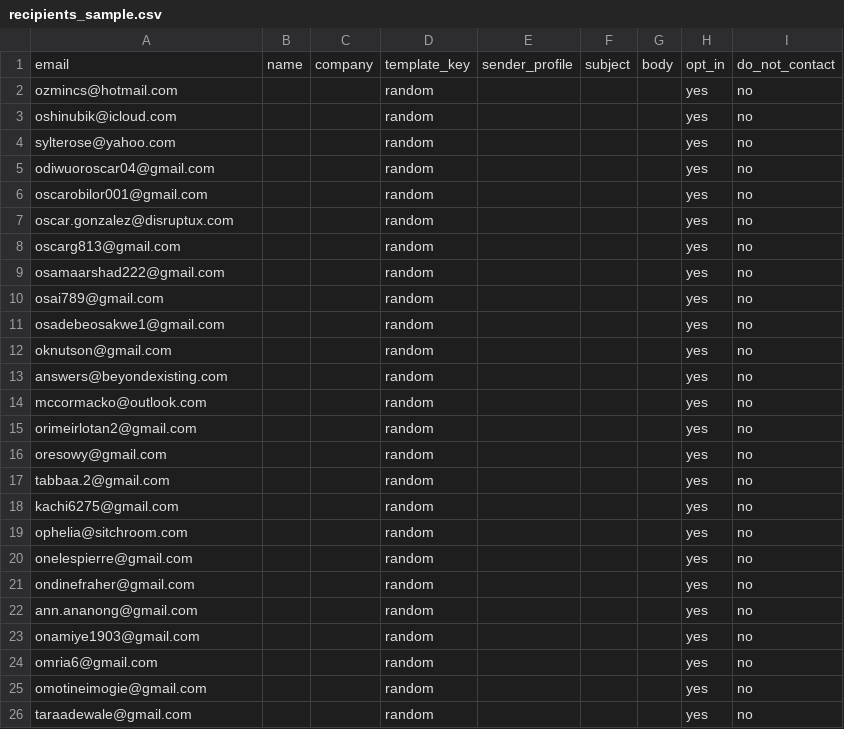
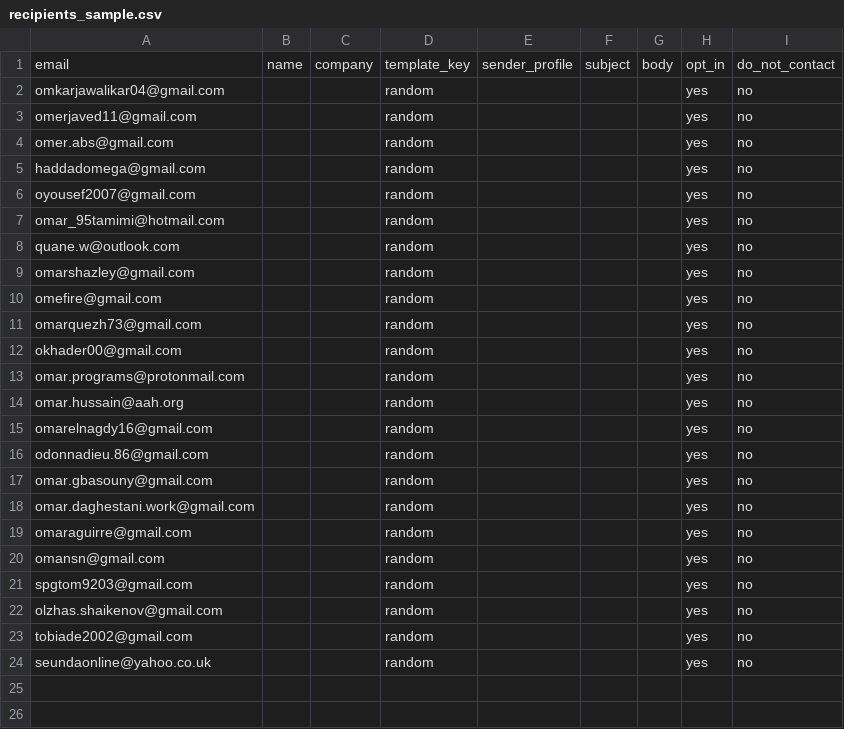
Before and after one commit to Shinyinight/proton_playwright_ui_mailer, a CSV file: recipients_sample.csv, drawn as a sheet.

Commit message:
update email

```diff
--- a/recipients_sample.csv
+++ b/recipients_sample.csv
@@ -1,26 +1,24 @@
 email,name,company,template_key,sender_profile,subject,body,opt_in,do_not_contact
-ozmincs@hotmail.com,,,random,,,,yes,no
-oshinubik@icloud.com,,,random,,,,yes,no
-sylterose@yahoo.com,,,random,,,,yes,no
-odiwuoroscar04@gmail.com,,,random,,,,yes,no
-oscarobilor001@gmail.com,,,random,,,,yes,no
-oscar.gonzalez@disruptux.com,,,random,,,,yes,no
-oscarg813@gmail.com,,,random,,,,yes,no
-osamaarshad222@gmail.com,,,random,,,,yes,no
-osai789@gmail.com,,,random,,,,yes,no
-osadebeosakwe1@gmail.com,,,random,,,,yes,no
-oknutson@gmail.com,,,random,,,,yes,no
-answers@beyondexisting.com,,,random,,,,yes,no
-mccormacko@outlook.com,,,random,,,,yes,no
-orimeirlotan2@gmail.com,,,random,,,,yes,no
-oresowy@gmail.com,,,random,,,,yes,no
-tabbaa.2@gmail.com,,,random,,,,yes,no
-kachi6275@gmail.com,,,random,,,,yes,no
-ophelia@sitchroom.com,,,random,,,,yes,no
-onelespierre@gmail.com,,,random,,,,yes,no
-ondinefraher@gmail.com,,,random,,,,yes,no
-ann.ananong@gmail.com,,,random,,,,yes,no
-onamiye1903@gmail.com,,,random,,,,yes,no
-omria6@gmail.com,,,random,,,,yes,no
-omotineimogie@gmail.com,,,random,,,,yes,no
-taraadewale@gmail.com,,,random,,,,yes,no
+omkarjawalikar04@gmail.com,,,random,,,,yes,no
+omerjaved11@gmail.com,,,random,,,,yes,no
+omer.abs@gmail.com,,,random,,,,yes,no
+haddadomega@gmail.com,,,random,,,,yes,no
+oyousef2007@gmail.com,,,random,,,,yes,no
+omar_95tamimi@hotmail.com,,,random,,,,yes,no
+quane.w@outlook.com,,,random,,,,yes,no
+omarshazley@gmail.com,,,random,,,,yes,no
+omefire@gmail.com,,,random,,,,yes,no
+omarquezh73@gmail.com,,,random,,,,yes,no
+okhader00@gmail.com,,,random,,,,yes,no
+omar.programs@protonmail.com,,,random,,,,yes,no
+omar.hussain@aah.org,,,random,,,,yes,no
+omarelnagdy16@gmail.com,,,random,,,,yes,no
+odonnadieu.86@gmail.com,,,random,,,,yes,no
+omar.gbasouny@gmail.com,,,random,,,,yes,no
+omar.daghestani.work@gmail.com,,,random,,,,yes,no
+omaraguirre@gmail.com,,,random,,,,yes,no
+omansn@gmail.com,,,random,,,,yes,no
+spgtom9203@gmail.com,,,random,,,,yes,no
+olzhas.shaikenov@gmail.com,,,random,,,,yes,no
+tobiade2002@gmail.com,,,random,,,,yes,no
+seundaonline@yahoo.co.uk,,,random,,,,yes,no
```
